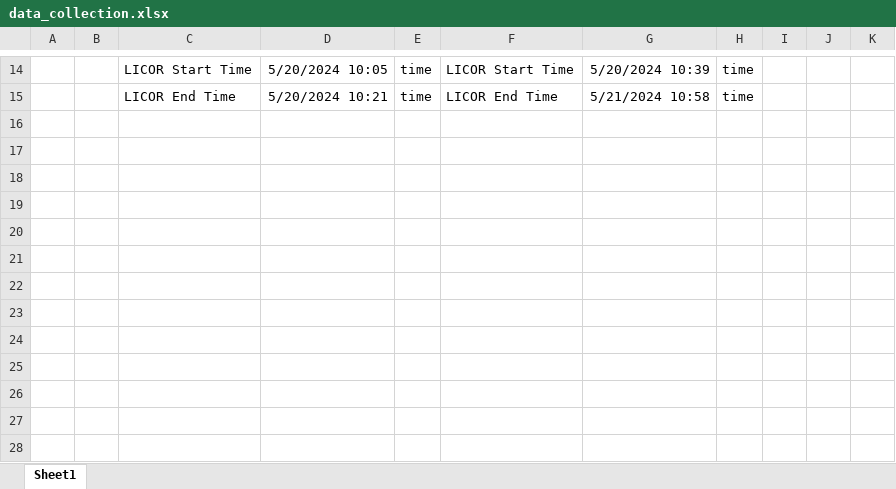
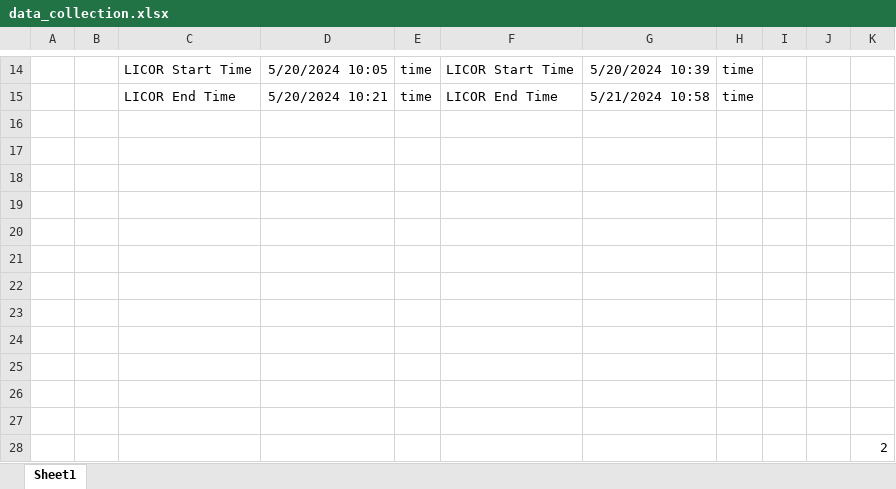
Before and after one commit to Fingolfin-therapist/co2_flux_summer_24, an Excel workbook: flux_test/data_collection.xlsx, sheet Sheet1, drawn as a sheet; only a part is shown, gaps mark what is left out; values as stored, in another font and other column widths than the file's, no borders; conditional formats not drawn; the diff names each change by its address in the sheet, - before the commit and + after, or states it on an @@ line.

Commit message:
Add Steady State Concentration to Flux Test

```diff
--- a/flux_test/data_collection.xlsx (sheet Sheet1)
+++ b/flux_test/data_collection.xlsx (sheet Sheet1)
+row 16: (empty)
+row 17: (empty)
+row 18: (empty)
+row 19: (empty)
+row 20: (empty)
+row 21: (empty)
+row 22: (empty)
+row 23: (empty)
+row 24: (empty)
+row 25: (empty)
+row 26: (empty)
+row 27: (empty)
+row 28:  |  |  |  |  |  |  |  |  |  | 2
```
Also changed, not shown: 9 other files.
